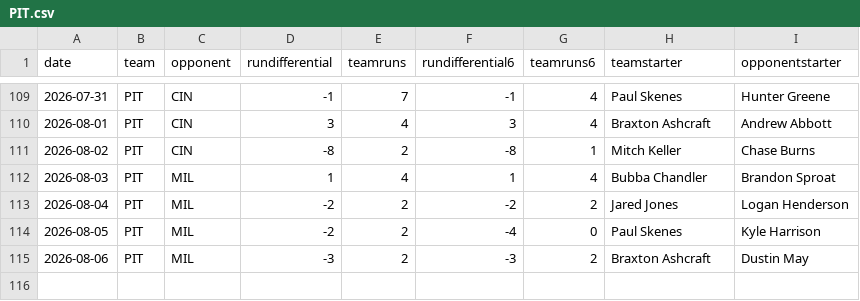
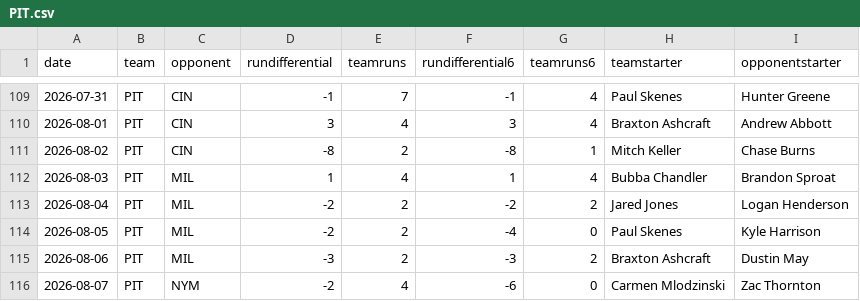
Before and after one commit to fantasy-toolz/mlb-predictions, a CSV file: data/2026/teams/PIT.csv, drawn as a sheet; only a part is shown, gaps mark what is left out; the diff names each change by its address in the sheet, - before the commit and + after, or states it on an @@ line.

```diff
--- a/data/2026/teams/PIT.csv
+++ b/data/2026/teams/PIT.csv
+row 116: 2026-08-07 | PIT | NYM | -2 | 4 | -6 | 0 | Carmen Mlodzinski | Zac Thornton
```
Also changed, not shown: data/2026/teams/ATH.csv, data/2026/teams/BOS.csv, 31 other files.
